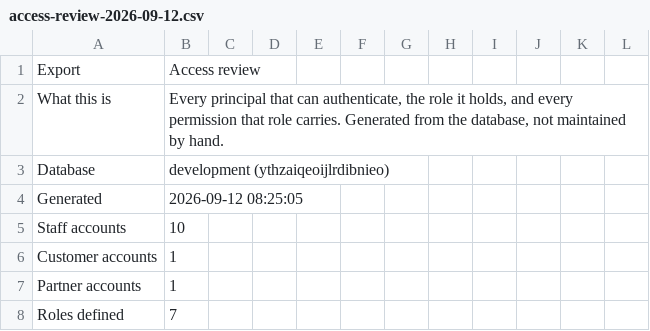
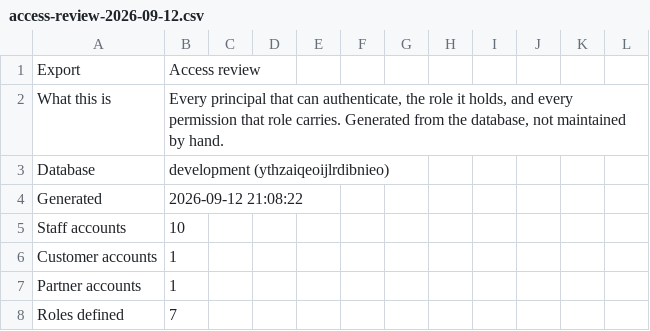
Before and after one commit to lendbucket/254engineering, a CSV file: evidence/access-review-2026-09-12.csv, drawn as a sheet; only a part is shown.

```diff
--- a/evidence/access-review-2026-09-12.csv
+++ b/evidence/access-review-2026-09-12.csv
@@ -3,3 +3,3 @@ What this is,"Every principal that can authenticate, the role it holds, and ever
 Database,development (ythzaiqeoijlrdibnieo)
-Generated,2026-09-12 08:25:05
+Generated,2026-09-12 21:08:22
 Staff accounts,10
```
Also changed, not shown: evidence/change-record-2026-09-12.csv, 4 other files.
